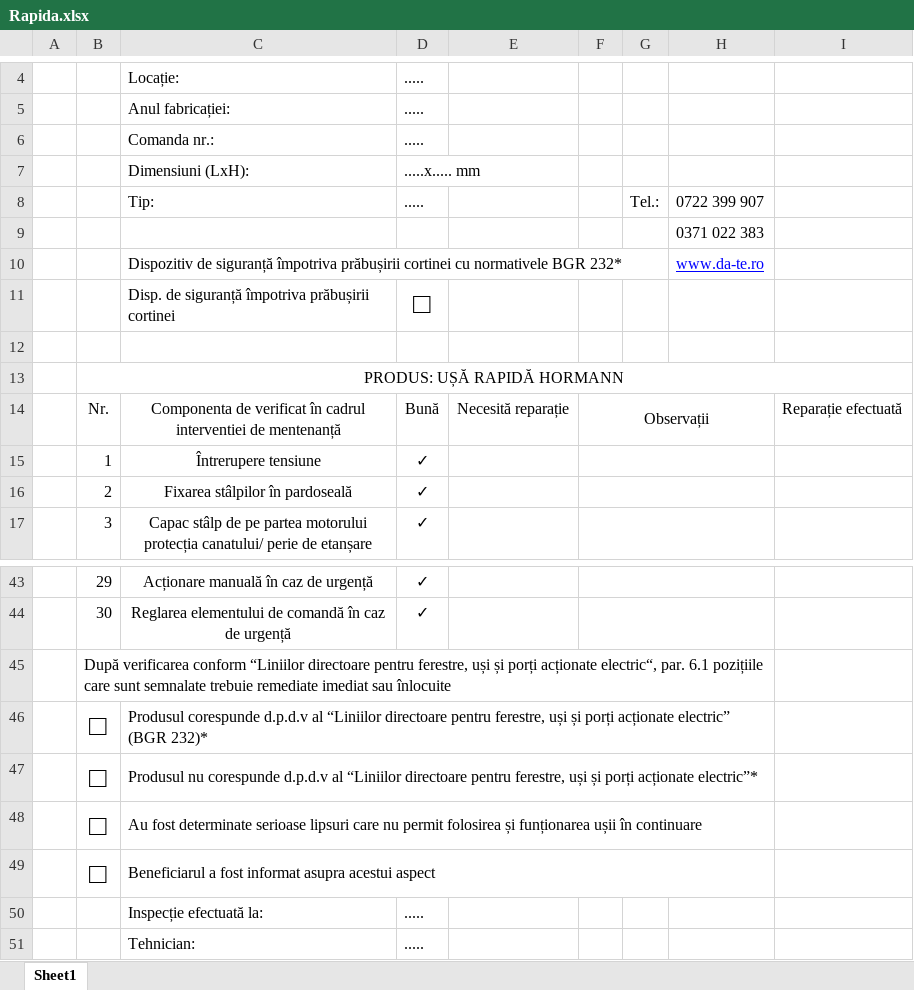
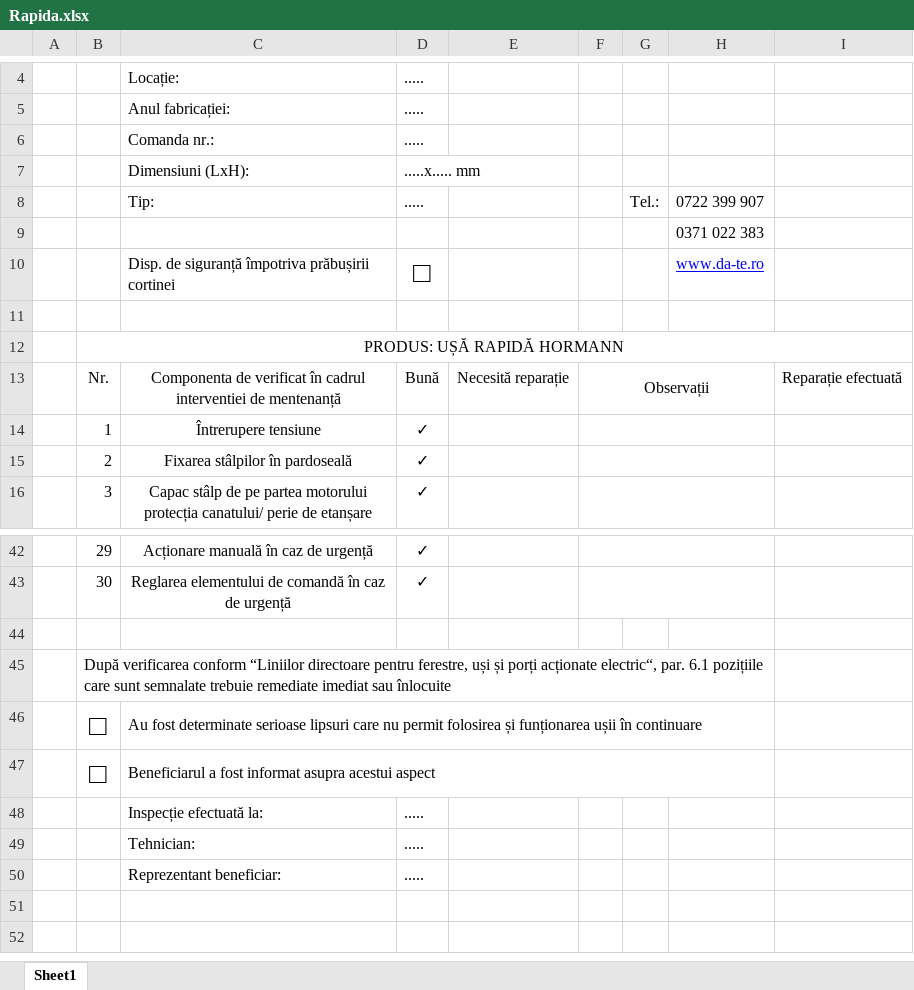
Before and after one commit to LucaTarniceriu/checklistGenerator, an Excel workbook: checklistGenerator/xlsx/Rapida.xlsx, sheet Sheet1, drawn as a sheet; only a part is shown, gaps mark what is left out; the shorter side is filled out with more unchanged rows; values as stored, in another font and other column widths than the file's, no borders; charts and pictures not drawn; removed rows and columns are numbered as before the commit, all else as after; the diff names each change by its address in the sheet, - before the commit and + after, or states it on an @@ line.

```diff
--- a/checklistGenerator/xlsx/Rapida.xlsx (sheet Sheet1)
+++ b/checklistGenerator/xlsx/Rapida.xlsx (sheet Sheet1)
-row 10:  |  | Dispozitiv de siguranță împotriva prăbușirii cortinei cu normativele BGR 232* |  |  |  |  | www.da-te.ro
-H10: (empty)
+H10: www.da-te.ro
+row 44: (empty)
-row 46:  | □ | Produsul corespunde d.p.d.v al “Liniilor directoare pentru ferestre, uși și porți acționate electric” (BGR 232)*
-row 47:  | □ | Produsul nu corespunde d.p.d.v al “Liniilor directoare pentru ferestre, uși și porți acționate electric”*
```
Also changed, not shown: charts or pictures, checklistGenerator/xlsx/Antifoc.xlsx, checklistGenerator/xlsx/Automata.xlsx, 11 other files.
